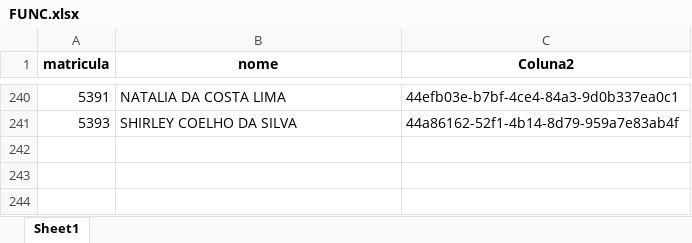
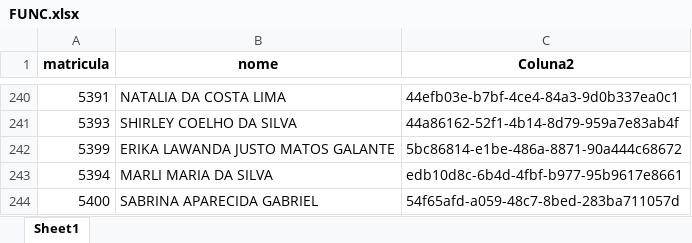
Before and after one commit to benediti/Enviar-Rateio-25, an Excel workbook: projeto/FUNC.xlsx, sheet Sheet1, drawn as a sheet; only a part is shown, gaps mark what is left out; values as stored, in another font and other column widths than the file's, no borders; conditional formats not drawn; the diff names each change by its address in the sheet, - before the commit and + after, or states it on an @@ line.

Commit message:
Add files via upload

```diff
--- a/projeto/FUNC.xlsx (sheet Sheet1)
+++ b/projeto/FUNC.xlsx (sheet Sheet1)
+row 242: 5399 | ERIKA LAWANDA JUSTO MATOS GALANTE | 5bc86814-e1be-486a-8871-90a444c68672
+row 243: 5394 | MARLI MARIA DA SILVA | edb10d8c-6b4d-4fbf-b977-95b9617e8661
+row 244: 5400 | SABRINA APARECIDA GABRIEL | 54f65afd-a059-48c7-8bed-283ba711057d
```
